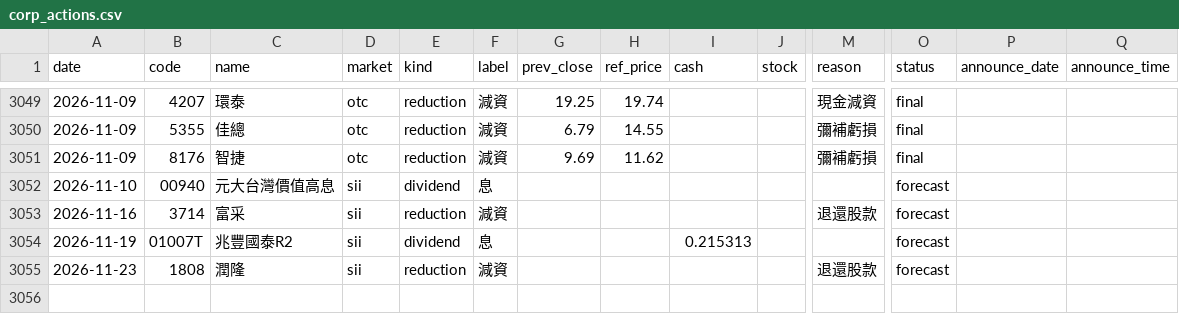
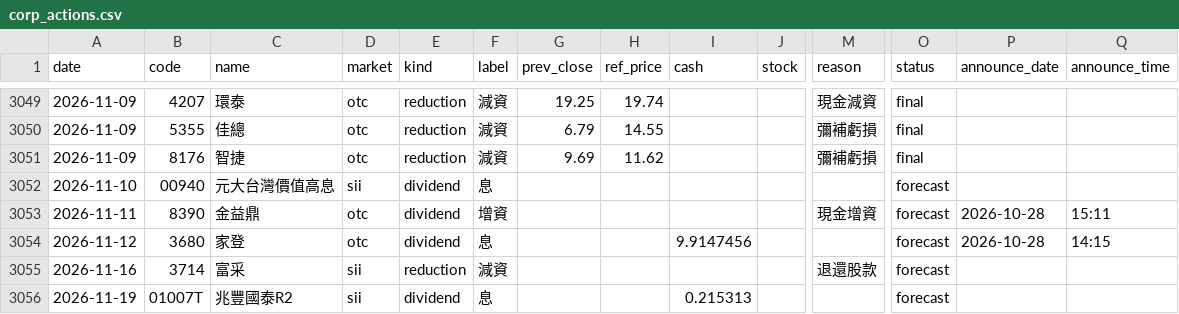
Before and after one commit to kevin92827/stock_track, a CSV file: data/corp_actions.csv, drawn as a sheet; only a part is shown, gaps mark what is left out; the shorter side is filled out with more unchanged rows; rows hold the shown columns only; the diff names each change by its address in the sheet, - before the commit and + after, or states it on an @@ line.

```diff
--- a/data/corp_actions.csv
+++ b/data/corp_actions.csv
+row 3053: 2026-11-11 | 8390 | 金益鼎 | otc | dividend | 增資 |  |  |  |  | 現金增資 | forecast | 2026-10-28 | 15:11
+row 3054: 2026-11-12 | 3680 | 家登 | otc | dividend | 息 |  |  | 9.9147456 |  |  | forecast | 2026-10-28 | 14:15
```
Also changed, not shown: data/cb_board.csv, 5 other files.
